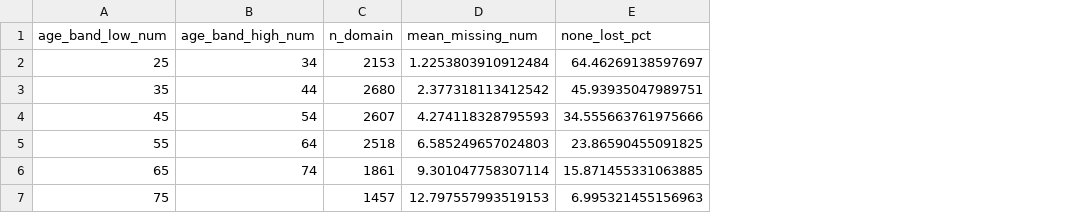
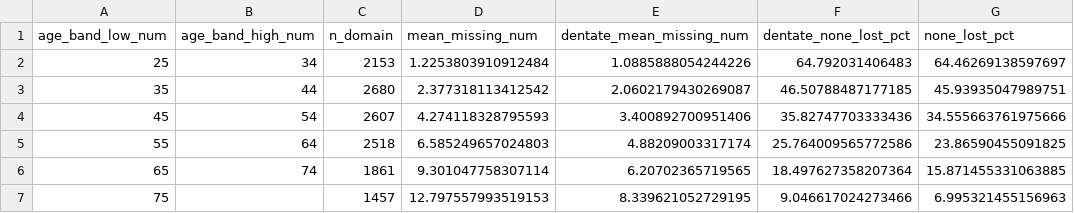
Before and after one commit to healthtransformationlab/health-transformation-lab-nlp, a CSV file: data/datasets/nhanes/nhanes_missing_teeth_by_age.csv, drawn as a sheet; only a part is shown; the diff names each change by its address in the sheet, - before the commit and + after, or states it on an @@ line.

```diff
--- a/data/datasets/nhanes/nhanes_missing_teeth_by_age.csv
+++ b/data/datasets/nhanes/nhanes_missing_teeth_by_age.csv
+column E (dentate_mean_missing_num), rows 2-7: 1.0885888054244226 | 2.0602179430269087 | 3.400892700951406 | 4.88209003317174 | 6.20702365719565 | 8.339621052729195
+column F (dentate_none_lost_pct), rows 2-7: 64.792031406483 | 46.50788487177185 | 35.82747703333436 | 25.764009565772586 | 18.497627358207364 | 9.046617024273466
```
